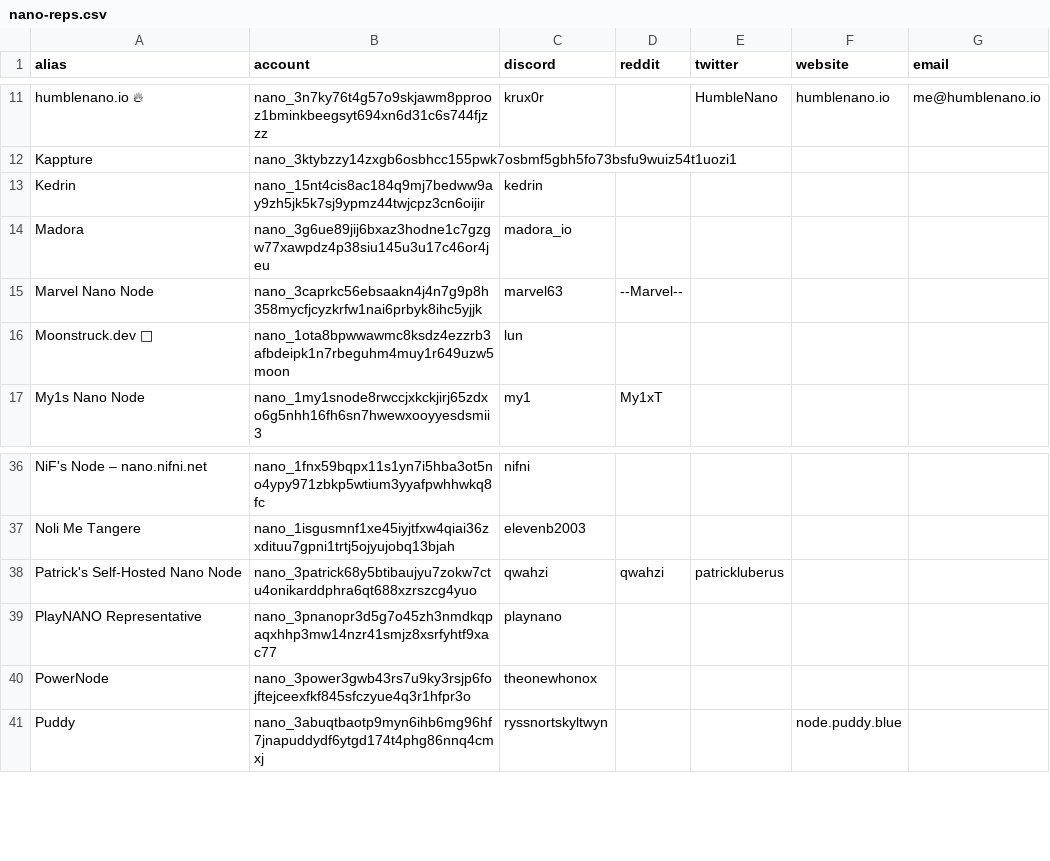
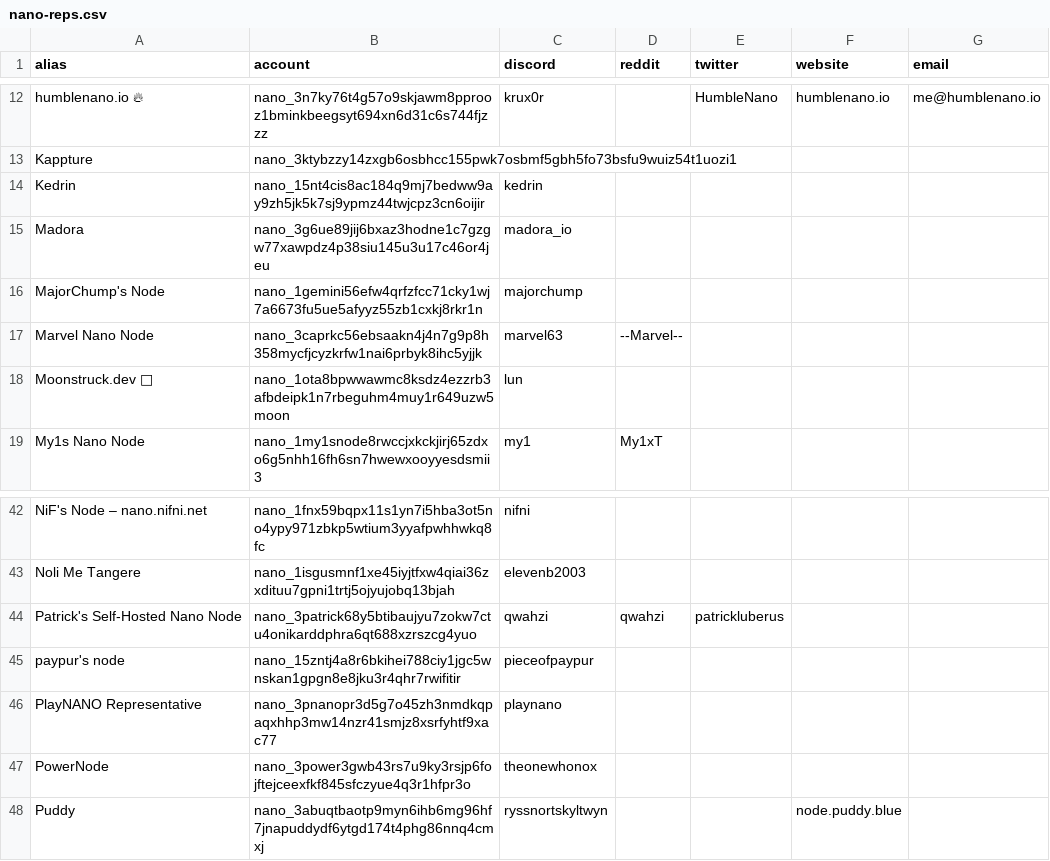
Before and after one commit to mistakia/nano-community, a CSV file: data/nano-reps.csv, drawn as a sheet; only a part is shown, gaps mark what is left out; the diff covers the shown part only.

Commit message:
Update nano-reps.csv
Adding more reps and contact info. Fixing one misattributed node

```diff
--- a/data/nano-reps.csv
+++ b/data/nano-reps.csv
@@ -14,2 +15,3 @@ Kedrin,nano_15nt4cis8ac184q9mj7bedww9ay9zh5jk5k7sj9ypmz44twjcpz3cn6oijir,kedrin,
 Madora,nano_3g6ue89jij6bxaz3hodne1c7gzgw77xawpdz4p38siu145u3u17c46or4jeu,madora_io,,,,
+MajorChump's Node,nano_1gemini56efw4qrfzfcc71cky1wj7a6673fu5ue5afyyz55zb1cxkj8rkr1n,majorchump,,,,
 Marvel Nano Node,nano_3caprkc56ebsaakn4j4n7g9p8h358mycfjcyzkrfw1nai6prbyk8ihc5yjjk,marvel63,--Marvel--,,,
@@ -38,2 +44,3 @@ Noli Me Tangere,nano_1isgusmnf1xe45iyjtfxw4qiai36zxdituu7gpni1trtj5ojyujobq13bja
 Patrick's Self-Hosted Nano Node,nano_3patrick68y5btibaujyu7zokw7ctu4onikarddphra6qt688xzrszcg4yuo,qwahzi,qwahzi,patrickluberus,,
+paypur's node,nano_15zntj4a8r6bkihei788ciy1jgc5wnskan1gpgn8e8jku3r4qhr7rwifitir,pieceofpaypur,,,,
 PlayNANO Representative,nano_3pnanopr3d5g7o45zh3nmdkqpaqxhhp3mw14nzr41smjz8xsrfyhtf9xac77,playnano,,,,
```
Also changed, not shown: 8 added rows and 2 edited cells elsewhere in this file.
